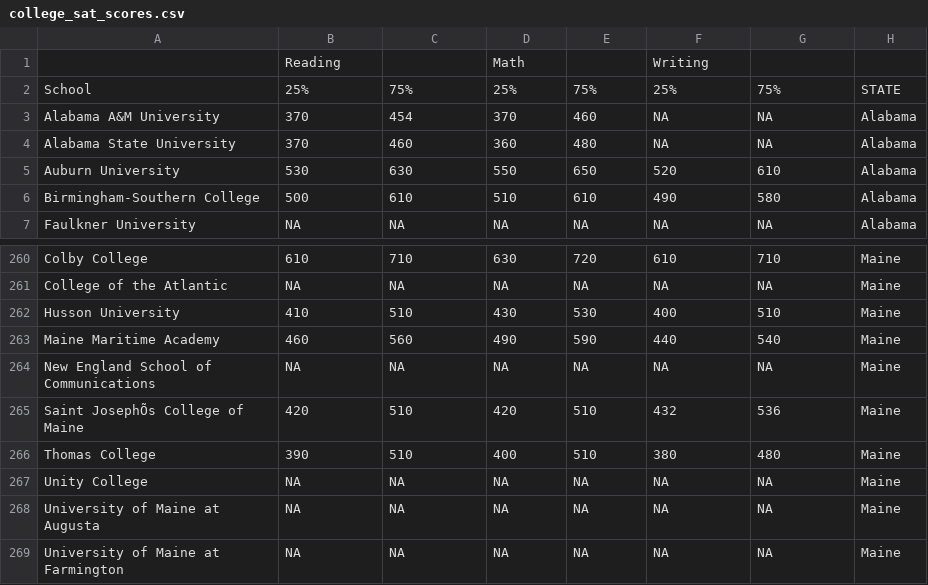
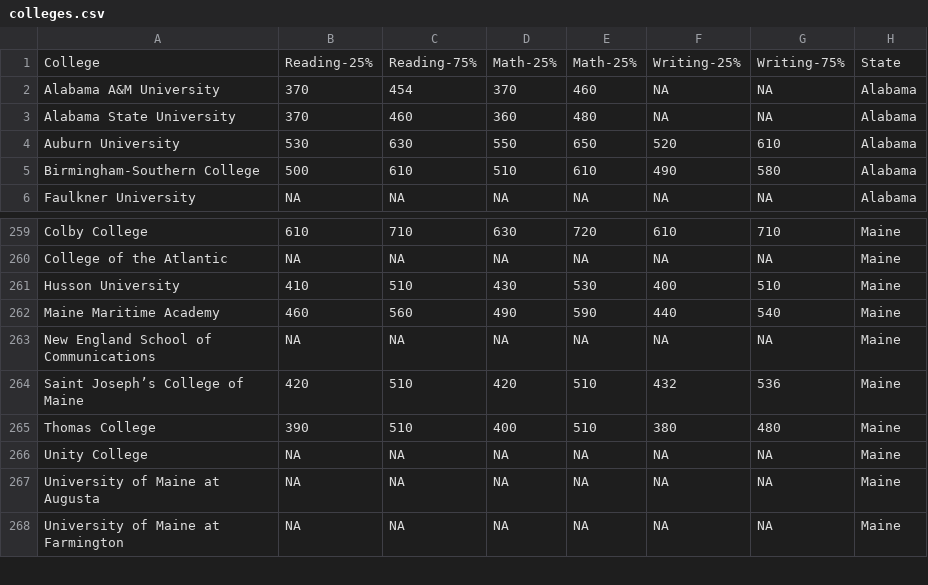
Before and after one commit to AndrewHannigan/studimetrics, a CSV file: db/colleges.csv (was db/college_sat_scores.csv), drawn as a sheet; only a part is shown, gaps mark what is left out; removed rows and columns are numbered as before the commit, all else as after; the diff names each change by its address in the sheet, - before the commit and + after, or states it on an @@ line.

Commit message:
add college import

```diff
--- a/db/college_sat_scores.csv
+++ b/db/colleges.csv
-row 1:  | Reading |  | Math |  | Writing
-row 2: School | 25% | 75% | 25% | 75% | 25% | 75% | STATE
+row 1: College | Reading-25% | Reading-75% | Math-25% | Math-25% | Writing-25% | Writing-75% | State
-A264: Saint JosephÕs College of Maine
+A264: Saint Joseph’s College of Maine
```
Also changed, not shown: 15 other files.
